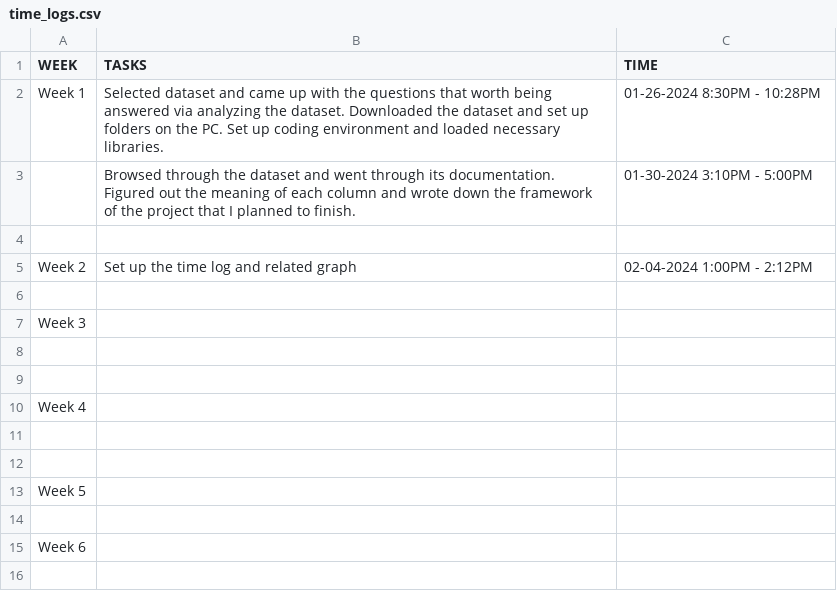
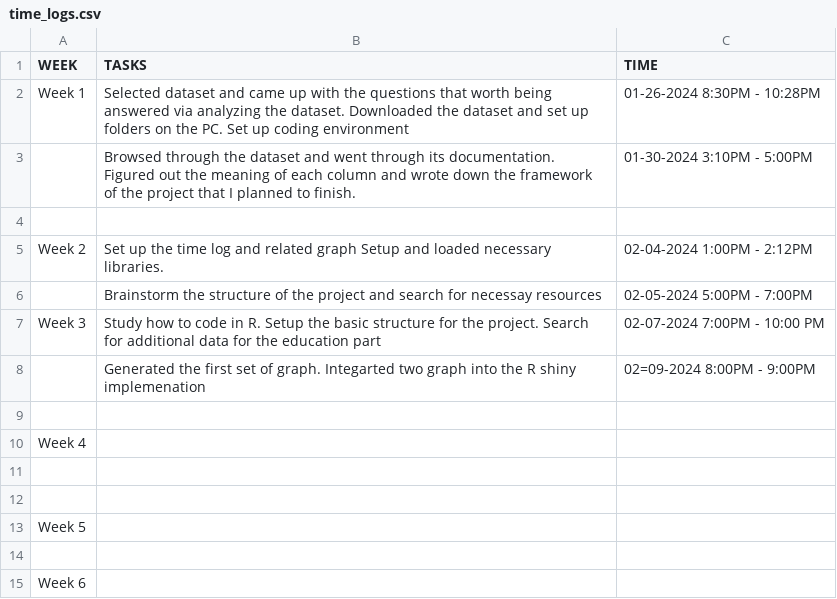
Before and after one commit to SagiriChen2002/CSC-324, a CSV file: log/time_logs.csv, drawn as a sheet.

```diff
--- a/log/time_logs.csv
+++ b/log/time_logs.csv
@@ -1,9 +1,9 @@
 WEEK,TASKS,TIME
-Week 1,Selected dataset and came up with the questions that worth being answered via analyzing the dataset. Downloaded the dataset and set up folders on the PC. Set up coding environment and loaded necessary libraries.,01-26-2024 8:30PM - 10:28PM
+Week 1,Selected dataset and came up with the questions that worth being answered via analyzing the dataset. Downloaded the dataset and set up folders on the PC. Set up coding environment,01-26-2024 8:30PM - 10:28PM
 ,Browsed through the dataset and went through its documentation. Figured out the meaning of each column and wrote down the framework of the project that I planned to finish.,01-30-2024 3:10PM - 5:00PM
 ,,
-Week 2,Set up the time log and related graph,02-04-2024 1:00PM - 2:12PM
-,,
-Week 3,,
-,,
+Week 2,Set up the time log and related graph Setup and loaded necessary libraries.,02-04-2024 1:00PM - 2:12PM
+,Brainstorm the structure of the project and search for necessay resources,02-05-2024 5:00PM - 7:00PM
+Week 3,Study how to code in R. Setup the basic structure for the project. Search for additional data for the education part,02-07-2024 7:00PM - 10:00 PM
+,Generated the first set of graph. Integarted two graph into the R shiny implemenation,02=09-2024 8:00PM - 9:00PM
 ,,
```
Also changed, not shown: 11 other files.
